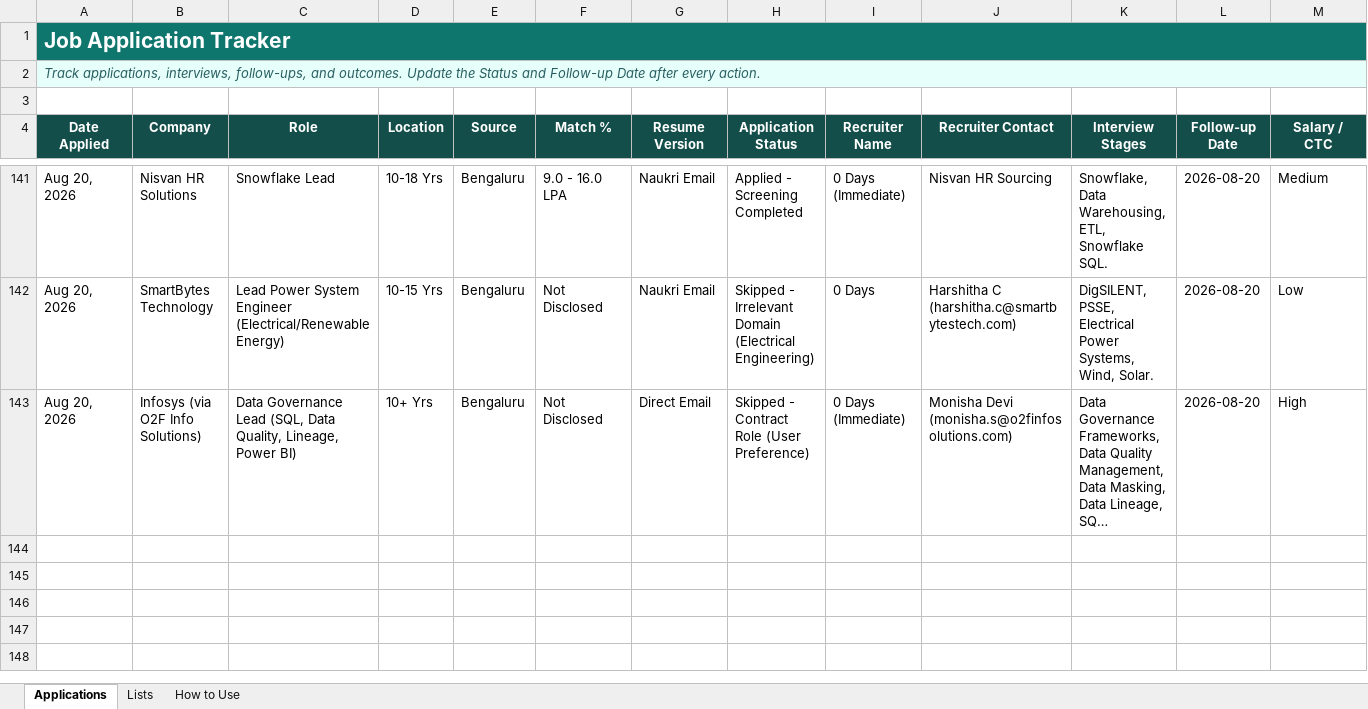
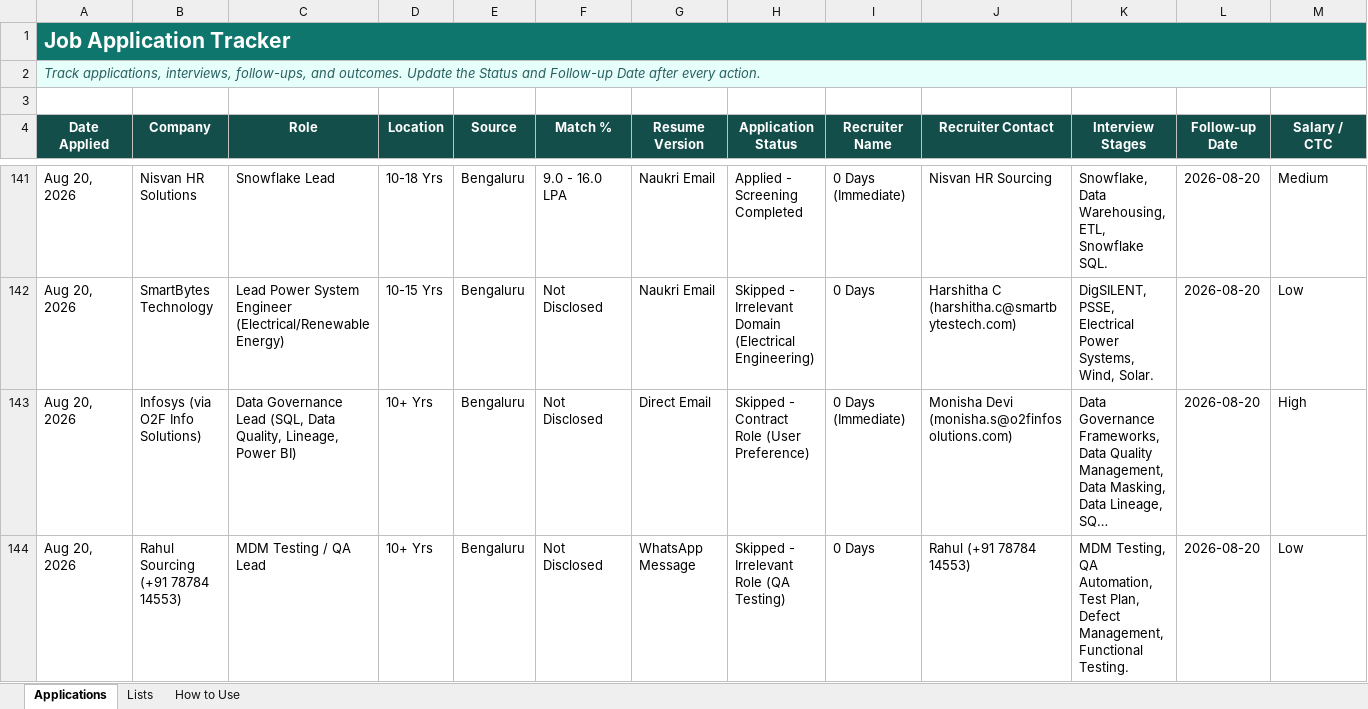
Before and after one commit to LeadGenData/M_Haresh_Kumar, an Excel workbook: Job_Application_Tracker_Updated.xlsx, sheet Applications, drawn as a sheet; only a part is shown, gaps mark what is left out; long unchanged cells end in …; values as stored, in another font and other column widths than the file's, no borders; conditional formats and table styles not drawn; rows hold the shown columns only; the diff names each change by its address in the sheet, - before the commit and + after, or states it on an @@ line.

Commit message:
Thursday Aug 20: Logged Row 144 Rahul MDM Testing Lead WhatsApp as Skipped (QA Testing Domain)

```diff
--- a/Job_Application_Tracker_Updated.xlsx (sheet Applications)
+++ b/Job_Application_Tracker_Updated.xlsx (sheet Applications)
+row 144: Aug 20, 2026 | Rahul Sourcing (+91 78784 14553) | MDM Testing / QA Lead | 10+ Yrs | Bengaluru | Not Disclosed | WhatsApp Message | Skipped - Irrelevant Role (QA Testing) | 0 Days | Rahul (+91 78784 14553) | MDM Testing, QA Automation, Test Plan, Defect Management, Functional Testing. | 2026-08-20 | Low
```
